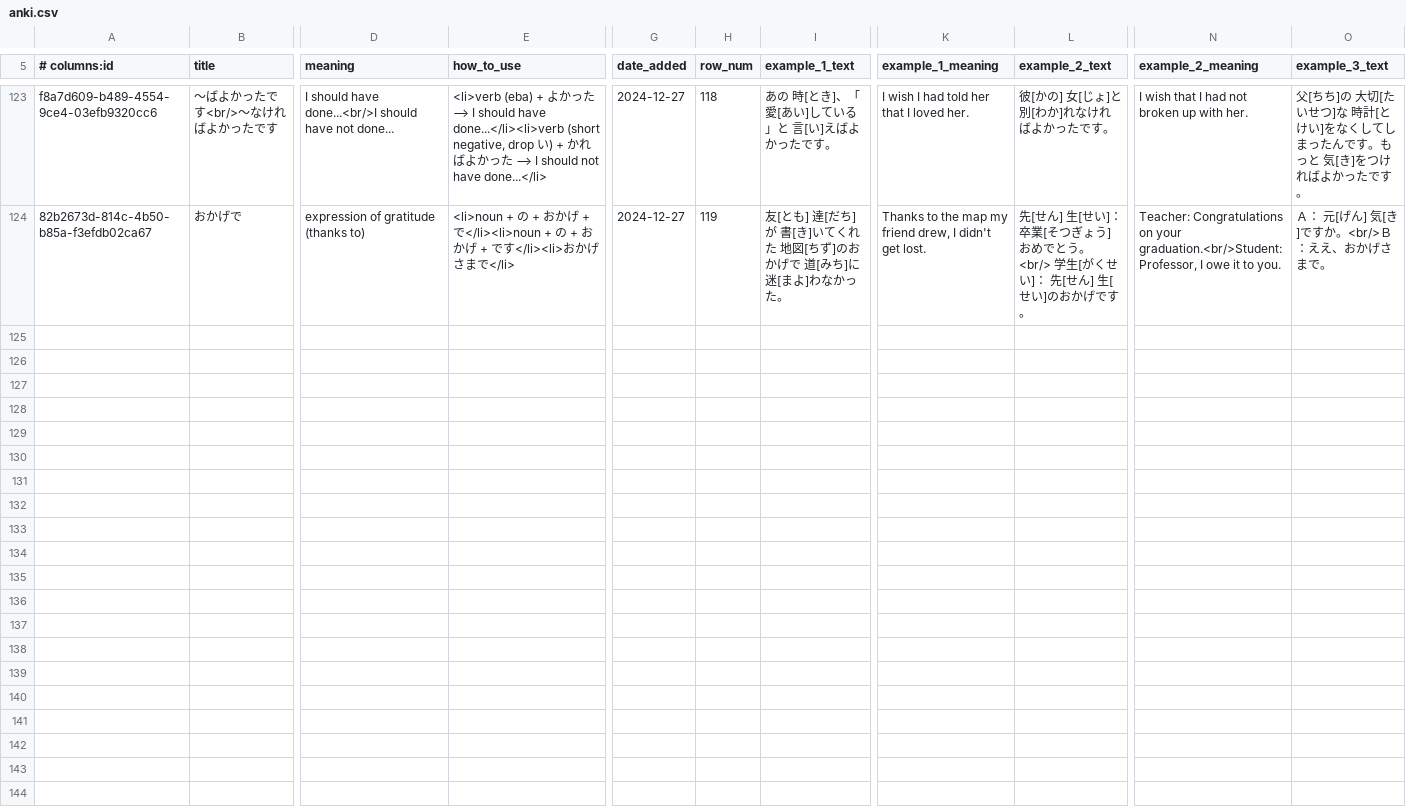
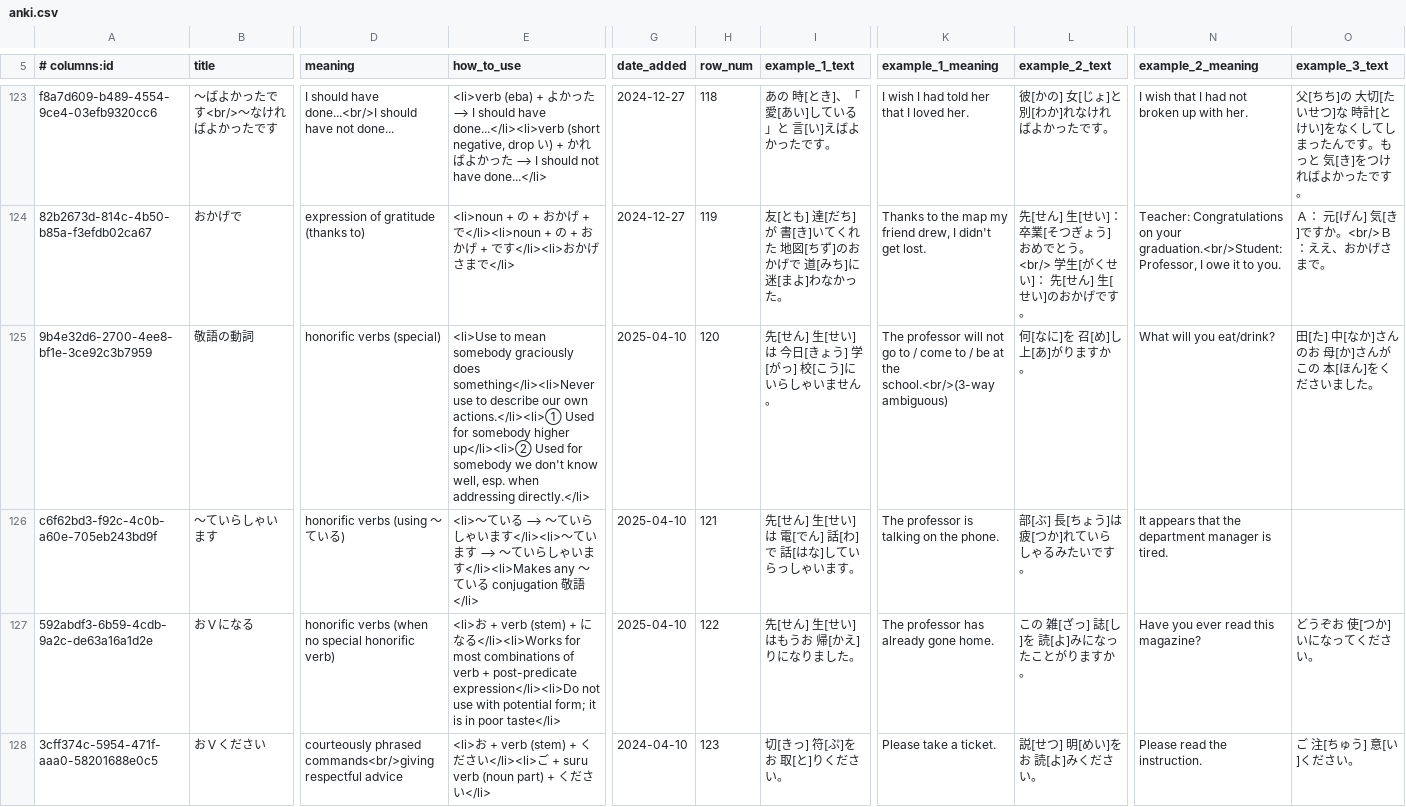
Before and after one commit to paploo/goi, a CSV file: files/grammar/anki.csv, drawn as a sheet; only a part is shown, gaps mark what is left out; rows hold the shown columns only; the diff names each change by its address in the sheet, - before the commit and + after, or states it on an @@ line.

```diff
--- a/files/grammar/anki.csv
+++ b/files/grammar/anki.csv
+row 125: 9b4e32d6-2700-4ee8-bf1e-3ce92c3b7959 | 敬語の動詞 | honorific verbs (special) | <li>Use to mean somebody graciously does something</li><li>Never use to describe our own actions.</li><li>① Used for somebody higher up</li><li>② Used for somebody we don't know well, esp. when addressing directly.</li> | 2025-04-10 | 120 | 先[せん] 生[せい]は 今日[きょう] 学[がっ] 校[こう]にいらしゃいません。 | The professor will not go to / come to / be at the school.<br/>(3-way ambiguous) | 何[なに]を 召[め]し 上[あ]がりますか。 | What will you eat/drink? | 田[た] 中[なか]さんのお 母[か]さんがこの 本[ほん]をくださいました。
+row 126: c6f62bd3-f92c-4c0b-a60e-705eb243bd9f | 〜ていらしゃいます | honorific verbs (using 〜ている) | <li>〜ている ⟶ 〜ていらしゃいます</li><li>〜ています ⟶ 〜ていらしゃいます</li><li>Makes any 〜ている conjugation 敬語</li> | 2025-04-10 | 121 | 先[せん] 生[せい]は 電[でん] 話[わ]で 話[はな]していらっしゃいます。 | The professor is talking on the phone. | 部[ぶ] 長[ちょう]は 疲[つか]れていらしゃるみたいです。 | It appears that the department manager is tired.
+row 127: 592abdf3-6b59-4cdb-9a2c-de63a16a1d2e | おＶになる | honorific verbs (when no special honorific verb) | <li>お + verb (stem) + になる</li><li>Works for most combinations of verb + post-predicate expression</li><li>Do not use with potential form; it is in poor taste</li> | 2025-04-10 | 122 | 先[せん] 生[せい]はもうお 帰[かえ]りになりました。 | The professor has already gone home. | この 雑[ざっ] 誌[し]を 読[よ]みになったことがりますか。 | Have you ever read this magazine? | どうぞお 使[つか]いになってください。
+row 128: 3cff374c-5954-471f-aaa0-58201688e0c5 | おＶください | courteously phrased commands<br/>giving respectful advice | <li>お + verb (stem) + ください</li><li>ご + suru verb (noun part) + ください</li> | 2024-04-10 | 123 | 切[きっ] 符[ぷ]をお 取[と]りください。 | Please take a ticket. | 説[せつ] 明[めい]をお 読[よ]みください。 | Please read the instruction. | ご 注[ちゅう] 意[い]ください。
```
Also changed, not shown: 2 other files.
